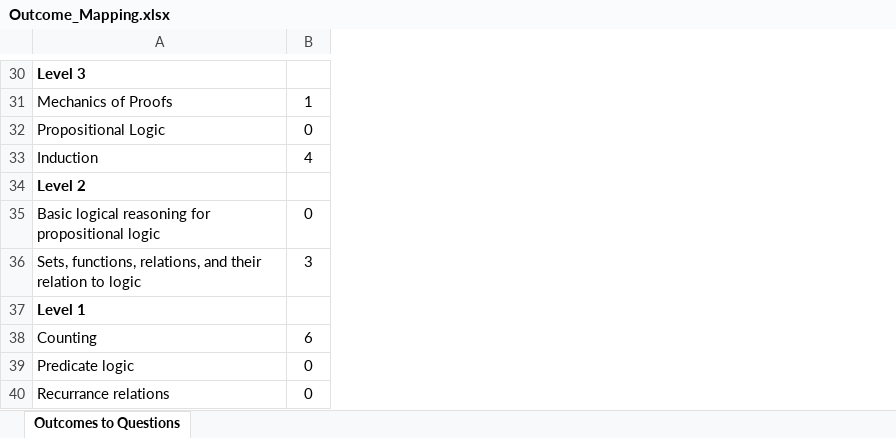
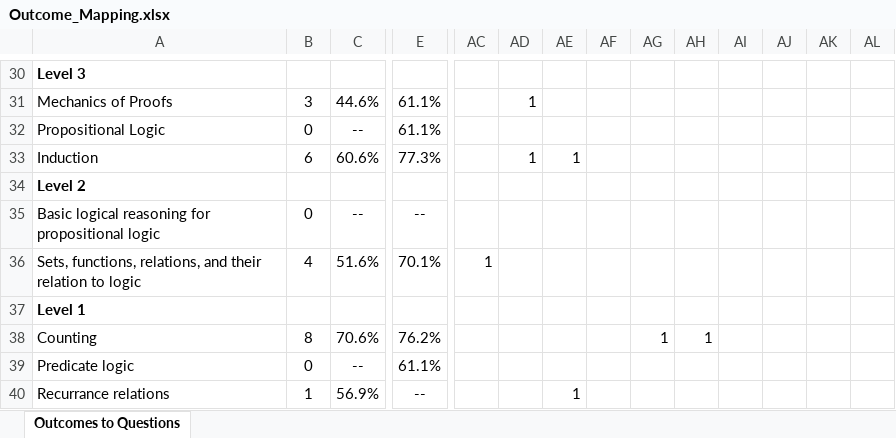
Before and after one commit to deblasiolab/CS2101.CS2202.Documents, an Excel workbook: Outcome_Mapping.xlsx, sheet Outcomes to Questions, drawn as a sheet; only a part is shown, gaps mark what is left out; values as stored, in another font and other column widths than the file's, no borders; conditional formats not drawn; the diff covers the shown part only; the diff names each change by its address in the sheet, - before the commit and + after, or states it on an @@ line.

```diff
--- a/Outcome_Mapping.xlsx (sheet Outcomes to Questions)
+++ b/Outcome_Mapping.xlsx (sheet Outcomes to Questions)
+column C, rows 31-40: 44.6% | -- | 60.6% |  | -- | 51.6% |  | 70.6% | -- | 56.9%
+column E, rows 31-40: 61.1% | 61.1% | 77.3% |  | -- | 70.1% |  | 76.2% | 61.1% | --
+column AC, row 36: 1
+column AD, rows 31-33: 1 |  | 1
+column AE, rows 33-40: 1 |  |  |  |  |  |  | 1
+column AF, empty
+column AG, row 38: 1
+column AH, row 38: 1
+column AI, empty
+column AJ, empty
+column AK, empty
+column AL, empty
-B31: 1
+B31: 3
-B33: 4
+B33: 6
-B36: 3
+B36: 4
-B38: 6
+B38: 8
-B40: 0
+B40: 1
```
Also changed, not shown: 2 added rows, 2 removed rows, 1 added column and 12 edited cells elsewhere in this sheet, formulas that keep their value, 7 other files.
